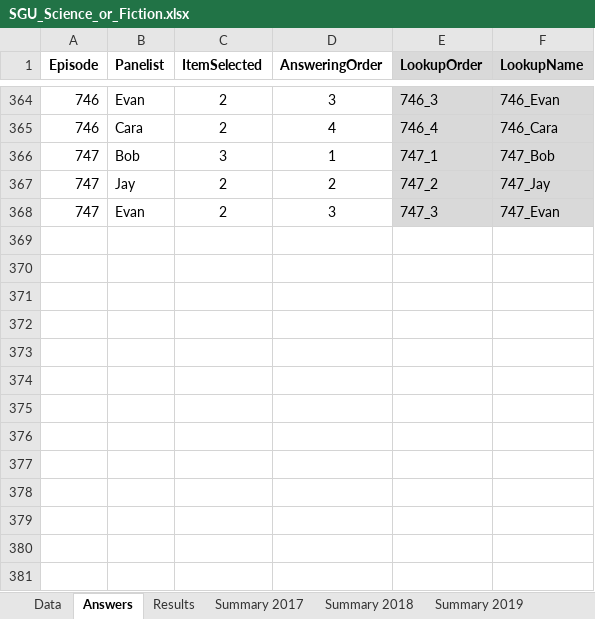
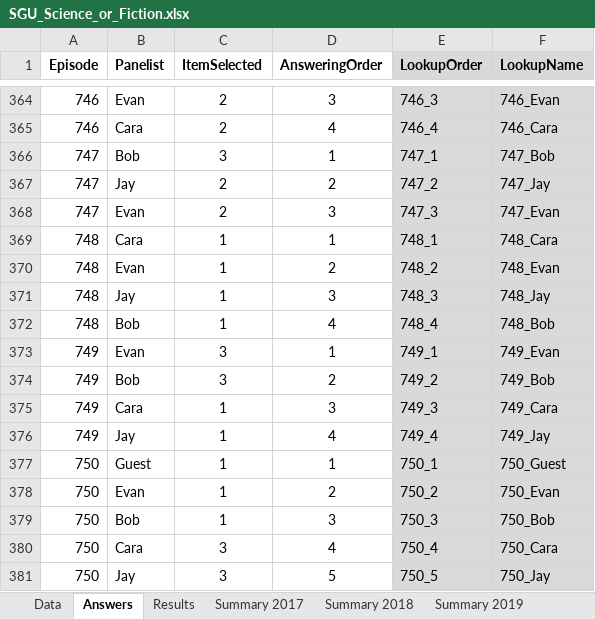
Before and after one commit to wayneheller/SGU_Science_or_Fiction, an Excel workbook: SGU_Science_or_Fiction.xlsx, sheet Answers, drawn as a sheet; only a part is shown, gaps mark what is left out; values as stored, in another font and other column widths than the file's, no borders; the diff names each change by its address in the sheet, - before the commit and + after, or states it on an @@ line.

Commit message:
Updated through episode 750 and updated answering order performance to include number of sweeps

```diff
--- a/SGU_Science_or_Fiction.xlsx (sheet Answers)
+++ b/SGU_Science_or_Fiction.xlsx (sheet Answers)
+row 369: 748 | Cara | 1 | 1 | 748_1 | 748_Cara
+row 370: 748 | Evan | 1 | 2 | 748_2 | 748_Evan
+row 371: 748 | Jay | 1 | 3 | 748_3 | 748_Jay
+row 372: 748 | Bob | 1 | 4 | 748_4 | 748_Bob
+row 373: 749 | Evan | 3 | 1 | 749_1 | 749_Evan
+row 374: 749 | Bob | 3 | 2 | 749_2 | 749_Bob
+row 375: 749 | Cara | 1 | 3 | 749_3 | 749_Cara
+row 376: 749 | Jay | 1 | 4 | 749_4 | 749_Jay
+row 377: 750 | Guest | 1 | 1 | 750_1 | 750_Guest
+row 378: 750 | Evan | 1 | 2 | 750_2 | 750_Evan
+row 379: 750 | Bob | 1 | 3 | 750_3 | 750_Bob
+row 380: 750 | Cara | 3 | 4 | 750_4 | 750_Cara
+row 381: 750 | Jay | 3 | 5 | 750_5 | 750_Jay
```
Also changed, not shown: sheet Results, sheet Data, sheet Summary 2019, 2 other files.
